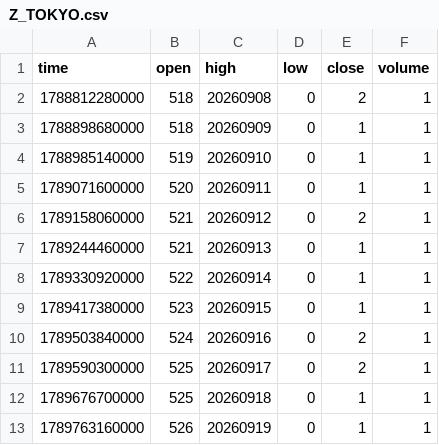
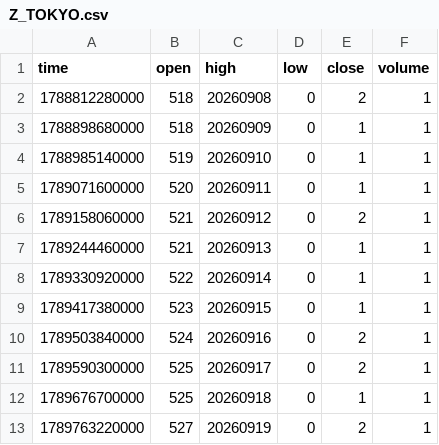
Before and after one commit to pranavmalhotra567-commits/sunrise-seed-data, a CSV file: Z_TOKYO.csv, drawn as a sheet.

```diff
--- a/Z_TOKYO.csv
+++ b/Z_TOKYO.csv
@@ -12,2 +12,2 @@ time,open,high,low,close,volume
 1789676700000,525,20260918,0,1,1
-1789763160000,526,20260919,0,1,1
+1789763220000,527,20260919,0,2,1
```
Also changed, not shown: 1 other file.
